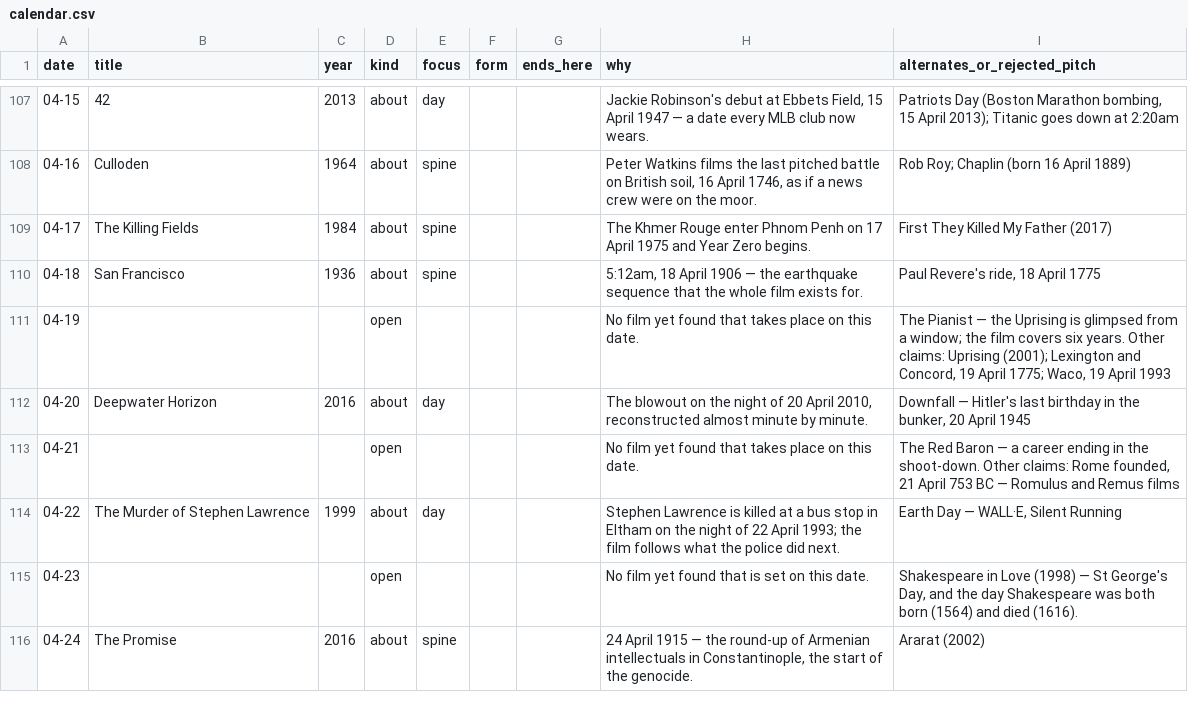
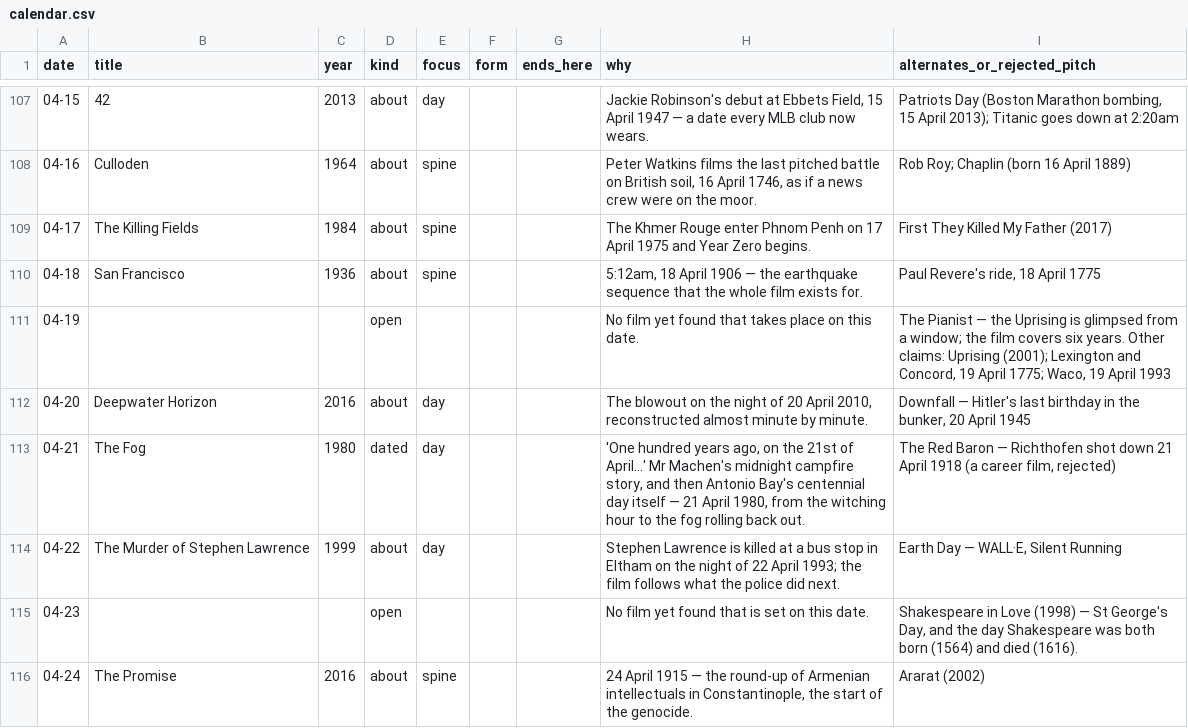
Before and after one commit to tenterms/seoplanner, a CSV file: movie-calendar/data/calendar.csv, drawn as a sheet; only a part is shown, gaps mark what is left out; the diff covers the shown part only.

```diff
--- a/movie-calendar/data/calendar.csv
+++ b/movie-calendar/data/calendar.csv
@@ -112,3 +112,3 @@ date,title,year,kind,focus,form,ends_here,why,alternates_or_rejected_pitch
 04-20,Deepwater Horizon,2016,about,day,,,"The blowout on the night of 20 April 2010, reconstructed almost minute by minute.","Downfall — Hitler's last birthday in the bunker, 20 April 1945"
-04-21,,,open,,,,No film yet found that takes place on this date.,"The Red Baron — a career ending in the shoot-down. Other claims: Rome founded, 21 April 753 BC — Romulus and Remus films"
+04-21,The Fog,1980,dated,day,,,"'One hundred years ago, on the 21st of April…' Mr Machen's midnight campfire story, and then Antonio Bay's centennial day itself — 21 April 1980, from the witching hour to the fog rolling back out.","The Red Baron — Richthofen shot down 21 April 1918 (a career film, rejected)"
 04-22,The Murder of Stephen Lawrence,1999,about,day,,,Stephen Lawrence is killed at a bus stop in Eltham on the night of 22 April 1993; the film follows what the police did next.,"Earth Day — WALL·E, Silent Running"
```
Also changed, not shown: 98 edited cells elsewhere in this file, 4 other files.
